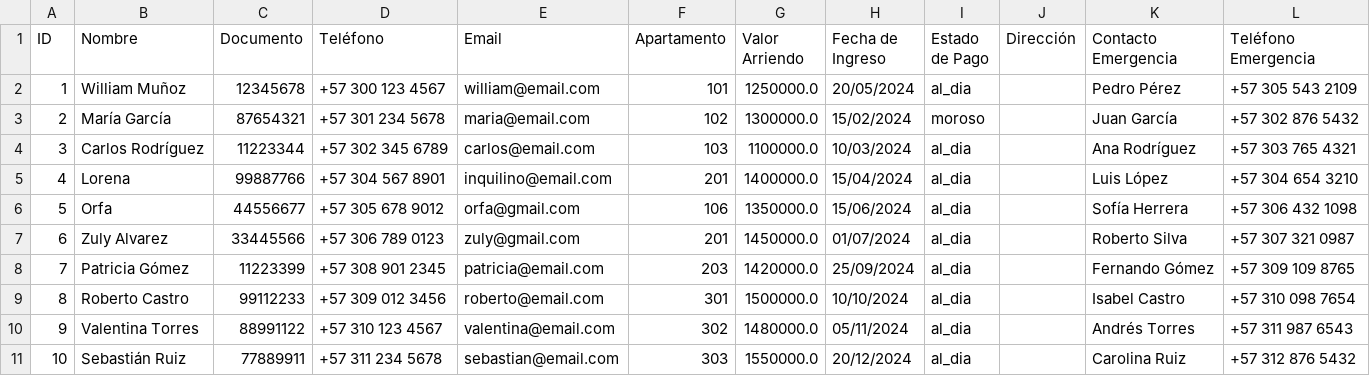
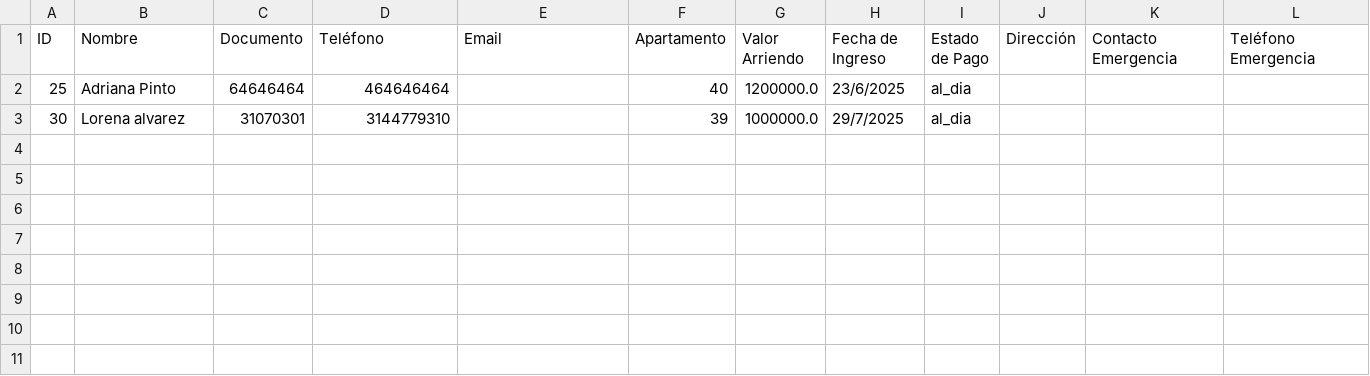
Before and after one commit to william62185/building-manager, a CSV file: exports/inquilinos_exportados.csv, drawn as a sheet; removed rows and columns are numbered as before the commit, all else as after; the diff names each change by its address in the sheet, - before the commit and + after, or states it on an @@ line.

Commit message:
feat: Implementar sistema de actualización en tiempo real y correcciones de estado de pagos
-  Sistema de actualización automática de estados de inquilinos
-  Callbacks para refresh en tiempo real de la UI
-  Cálculo automático de estados basado en historial de pagos
-  Corrección de estados: errika y Natalia paris ahora al_dia
-  Prevención de pagos duplicados
-  Auto-fill de valor de arriendo en formulario de inquilinos
-  Fecha de ingreso automática en formulario
-  Prompt para registro de pago inicial
-  Eliminación de campo manual de estado de pago
-  Organización vertical por pisos en estado de ocupación
-  Corrección de tipos de unidad (Local, Penthouse)
-  Botón de eliminar inquilino
-  Filtros dinámicos en vista de inquilinos
-  Corrección de herencia Tkinter (self.root.update_idletasks)
-  Limpieza de datos inconsistentes y duplicados

```diff
--- a/exports/inquilinos_exportados.csv
+++ b/exports/inquilinos_exportados.csv
-row 2: 1 | William Muñoz | 12345678 | +57 300 123 4567 | william@email.com | 101 | 1250000.0 | 20/05/2024 | al_dia |  | Pedro Pérez | +57 305 543 2109
-row 3: 2 | María García | 87654321 | +57 301 234 5678 | maria@email.com | 102 | 1300000.0 | 15/02/2024 | moroso |  | Juan García | +57 302 876 5432
-row 4: 3 | Carlos Rodríguez | 11223344 | +57 302 345 6789 | carlos@email.com | 103 | 1100000.0 | 10/03/2024 | al_dia |  | Ana Rodríguez | +57 303 765 4321
-row 5: 4 | Lorena | 99887766 | +57 304 567 8901 | inquilino@email.com | 201 | 1400000.0 | 15/04/2024 | al_dia |  | Luis López | +57 304 654 3210
-row 6: 5 | Orfa | 44556677 | +57 305 678 9012 | orfa@gmail.com | 106 | 1350000.0 | 15/06/2024 | al_dia |  | Sofía Herrera | +57 306 432 1098
-row 7: 6 | Zuly Alvarez | 33445566 | +57 306 789 0123 | zuly@gmail.com | 201 | 1450000.0 | 01/07/2024 | al_dia |  | Roberto Silva | +57 307 321 0987
-row 8: 7 | Patricia Gómez | 11223399 | +57 308 901 2345 | patricia@email.com | 203 | 1420000.0 | 25/09/2024 | al_dia |  | Fernando Gómez | +57 309 109 8765
-row 9: 8 | Roberto Castro | 99112233 | +57 309 012 3456 | roberto@email.com | 301 | 1500000.0 | 10/10/2024 | al_dia |  | Isabel Castro | +57 310 098 7654
-row 10: 9 | Valentina Torres | 88991122 | +57 310 123 4567 | valentina@email.com | 302 | 1480000.0 | 05/11/2024 | al_dia |  | Andrés Torres | +57 311 987 6543
-row 11: 10 | Sebastián Ruiz | 77889911 | +57 311 234 5678 | sebastian@email.com | 303 | 1550000.0 | 20/12/2024 | al_dia |  | Carolina Ruiz | +57 312 876 5432
+row 2: 25 | Adriana Pinto | 64646464 | 464646464 |  | 40 | 1200000.0 | 23/6/2025 | al_dia
+row 3: 30 | Lorena alvarez | 31070301 | 3144779310 |  | 39 | 1000000.0 | 29/7/2025 | al_dia
```
Also changed, not shown: 50 other files.
